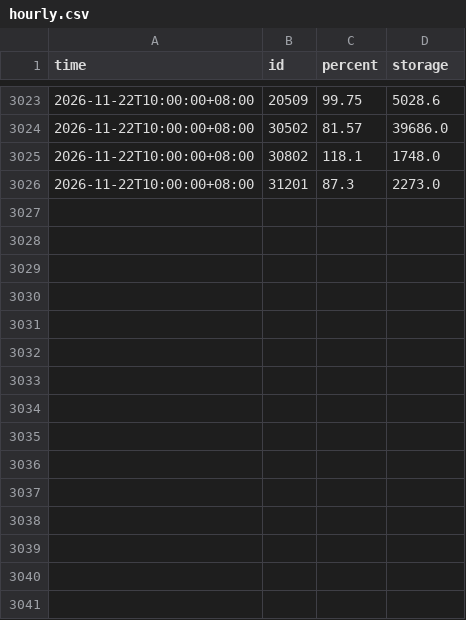
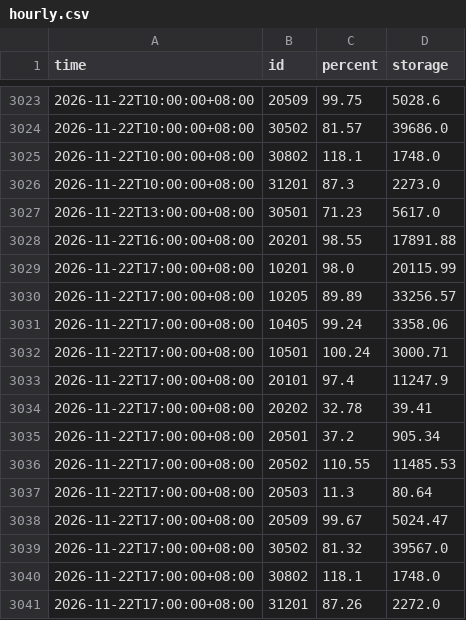
Before and after one commit to twranger/geo-taiwan, a CSV file: data/reservoirs/hourly.csv, drawn as a sheet; only a part is shown, gaps mark what is left out; the diff names each change by its address in the sheet, - before the commit and + after, or states it on an @@ line.

```diff
--- a/data/reservoirs/hourly.csv
+++ b/data/reservoirs/hourly.csv
+row 3027: 2026-11-22T13:00:00+08:00 | 30501 | 71.23 | 5617.0
+row 3028: 2026-11-22T16:00:00+08:00 | 20201 | 98.55 | 17891.88
+row 3029: 2026-11-22T17:00:00+08:00 | 10201 | 98.0 | 20115.99
+row 3030: 2026-11-22T17:00:00+08:00 | 10205 | 89.89 | 33256.57
+row 3031: 2026-11-22T17:00:00+08:00 | 10405 | 99.24 | 3358.06
+row 3032: 2026-11-22T17:00:00+08:00 | 10501 | 100.24 | 3000.71
+row 3033: 2026-11-22T17:00:00+08:00 | 20101 | 97.4 | 11247.9
+row 3034: 2026-11-22T17:00:00+08:00 | 20202 | 32.78 | 39.41
+row 3035: 2026-11-22T17:00:00+08:00 | 20501 | 37.2 | 905.34
+row 3036: 2026-11-22T17:00:00+08:00 | 20502 | 110.55 | 11485.53
+row 3037: 2026-11-22T17:00:00+08:00 | 20503 | 11.3 | 80.64
+row 3038: 2026-11-22T17:00:00+08:00 | 20509 | 99.67 | 5024.47
+row 3039: 2026-11-22T17:00:00+08:00 | 30502 | 81.32 | 39567.0
+row 3040: 2026-11-22T17:00:00+08:00 | 30802 | 118.1 | 1748.0
+row 3041: 2026-11-22T17:00:00+08:00 | 31201 | 87.26 | 2272.0
```
Also changed, not shown: data/reservoirs/daily.csv, 1 other file.
